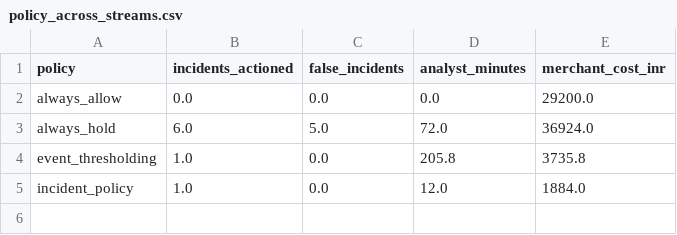
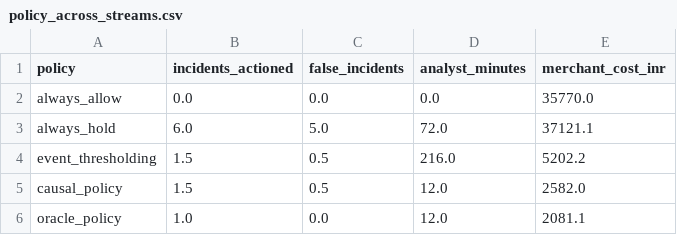
Before and after one commit to Yashasm18/koronis, a CSV file: results/policy_across_streams.csv, drawn as a sheet.

```diff
--- a/results/policy_across_streams.csv
+++ b/results/policy_across_streams.csv
@@ -1,5 +1,6 @@
 policy,incidents_actioned,false_incidents,analyst_minutes,merchant_cost_inr
-always_allow,0.0,0.0,0.0,29200.0
-always_hold,6.0,5.0,72.0,36924.0
-event_thresholding,1.0,0.0,205.8,3735.8
-incident_policy,1.0,0.0,12.0,1884.0
+always_allow,0.0,0.0,0.0,35770.0
+always_hold,6.0,5.0,72.0,37121.1
+event_thresholding,1.5,0.5,216.0,5202.2
+causal_policy,1.5,0.5,12.0,2582.0
+oracle_policy,1.0,0.0,12.0,2081.1
```
Also changed, not shown: results/incidents.csv, results/policy.csv, 8 other files.
